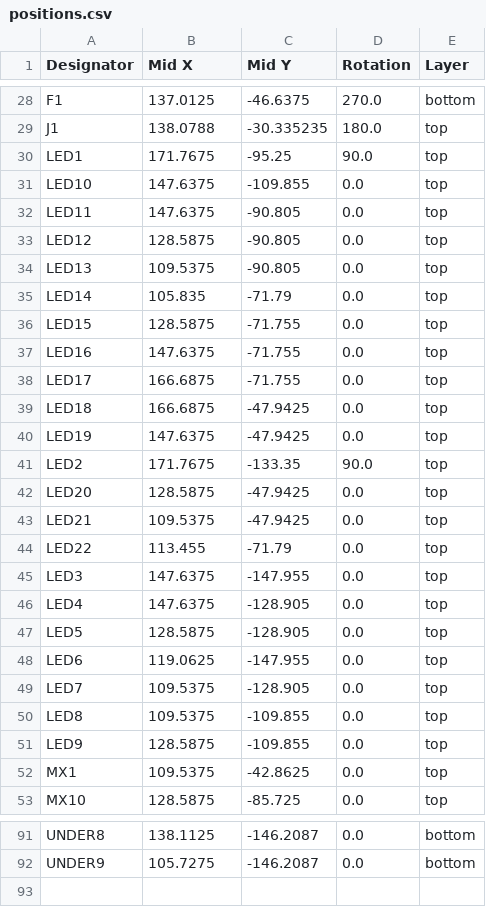
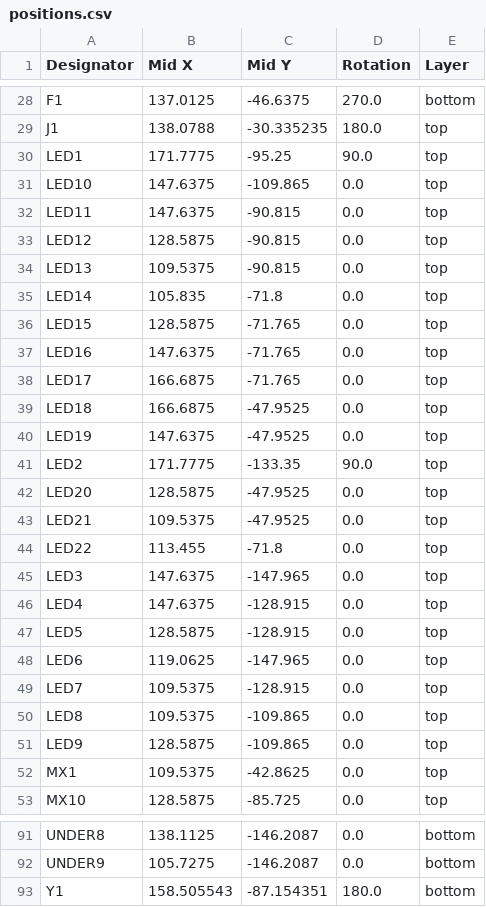
Before and after one commit to rmpel/rpkeebs-suo-tx-numpad, a CSV file: production/positions.csv, drawn as a sheet; only a part is shown, gaps mark what is left out.

```diff
--- a/production/positions.csv
+++ b/production/positions.csv
@@ -29,24 +29,24 @@ F1,137.0125,-46.6375,270.0,bottom
 J1,138.0788,-30.335235,180.0,top
-LED1,171.7675,-95.25,90.0,top
-LED10,147.6375,-109.855,0.0,top
-LED11,147.6375,-90.805,0.0,top
-LED12,128.5875,-90.805,0.0,top
-LED13,109.5375,-90.805,0.0,top
-LED14,105.835,-71.79,0.0,top
-LED15,128.5875,-71.755,0.0,top
-LED16,147.6375,-71.755,0.0,top
-LED17,166.6875,-71.755,0.0,top
-LED18,166.6875,-47.9425,0.0,top
-LED19,147.6375,-47.9425,0.0,top
-LED2,171.7675,-133.35,90.0,top
-LED20,128.5875,-47.9425,0.0,top
-LED21,109.5375,-47.9425,0.0,top
-LED22,113.455,-71.79,0.0,top
-LED3,147.6375,-147.955,0.0,top
-LED4,147.6375,-128.905,0.0,top
-LED5,128.5875,-128.905,0.0,top
-LED6,119.0625,-147.955,0.0,top
-LED7,109.5375,-128.905,0.0,top
-LED8,109.5375,-109.855,0.0,top
-LED9,128.5875,-109.855,0.0,top
+LED1,171.7775,-95.25,90.0,top
+LED10,147.6375,-109.865,0.0,top
+LED11,147.6375,-90.815,0.0,top
+LED12,128.5875,-90.815,0.0,top
+LED13,109.5375,-90.815,0.0,top
+LED14,105.835,-71.8,0.0,top
+LED15,128.5875,-71.765,0.0,top
+LED16,147.6375,-71.765,0.0,top
+LED17,166.6875,-71.765,0.0,top
+LED18,166.6875,-47.9525,0.0,top
+LED19,147.6375,-47.9525,0.0,top
+LED2,171.7775,-133.35,90.0,top
+LED20,128.5875,-47.9525,0.0,top
+LED21,109.5375,-47.9525,0.0,top
+LED22,113.455,-71.8,0.0,top
+LED3,147.6375,-147.965,0.0,top
+LED4,147.6375,-128.915,0.0,top
+LED5,128.5875,-128.915,0.0,top
+LED6,119.0625,-147.965,0.0,top
+LED7,109.5375,-128.915,0.0,top
+LED8,109.5375,-109.865,0.0,top
+LED9,128.5875,-109.865,0.0,top
 MX1,109.5375,-42.8625,0.0,top
@@ -92 +92,2 @@ UNDER8,138.1125,-146.2087,0.0,bottom
 UNDER9,105.7275,-146.2087,0.0,bottom
+Y1,158.505543,-87.154351,180.0,bottom
```
Also changed, not shown: production/bom.csv, production/designators.csv, 2 other files.
